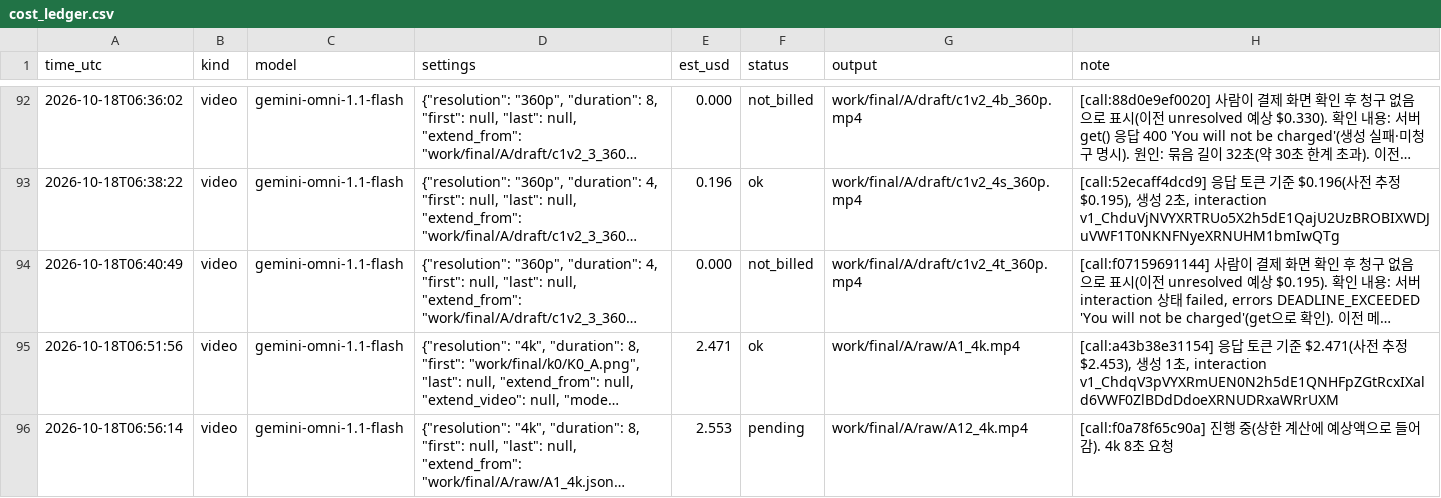
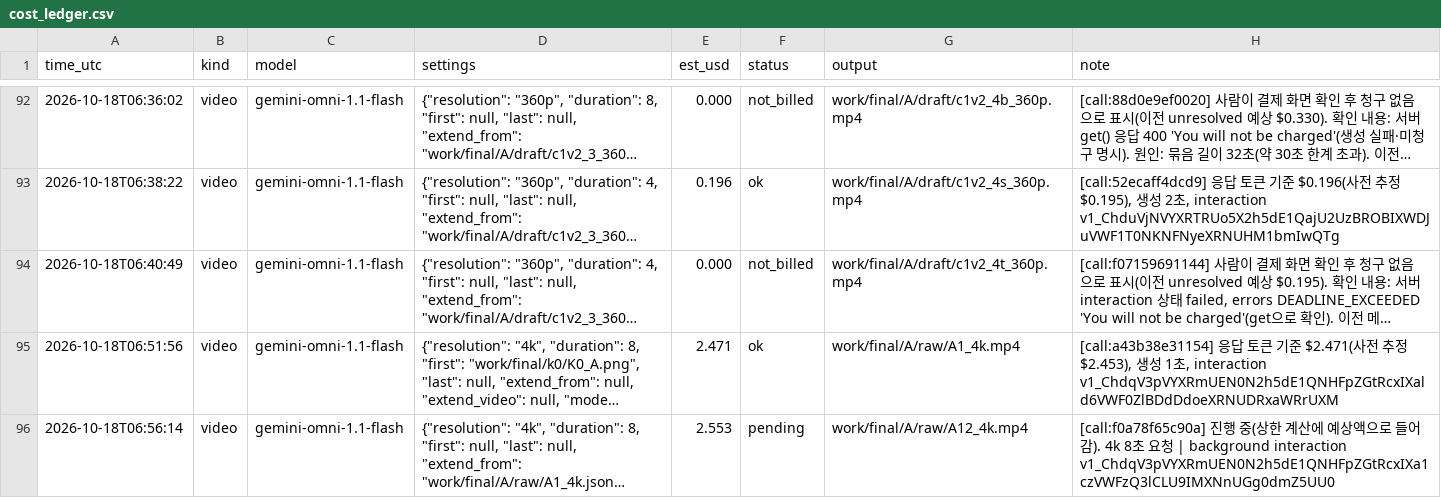
Before and after one commit to lkhh0408/lgh9766, a CSV file: work/cost_ledger.csv, drawn as a sheet; only a part is shown, gaps mark what is left out; long unchanged cells end in …; the diff names each change by its address in the sheet, - before the commit and + after, or states it on an @@ line.

```diff
--- a/work/cost_ledger.csv
+++ b/work/cost_ledger.csv
-H96 (note): …초 요청
+H96 (note): …초 요청 | background interaction v1_ChdqV3pVYXRmUEN0N2h5dE1QNHFpZGtRcxIXa1czVWFzQ3lCLU9IMXNnUGg0dmZ5UU0
```
Also changed, not shown: 1 other file.
